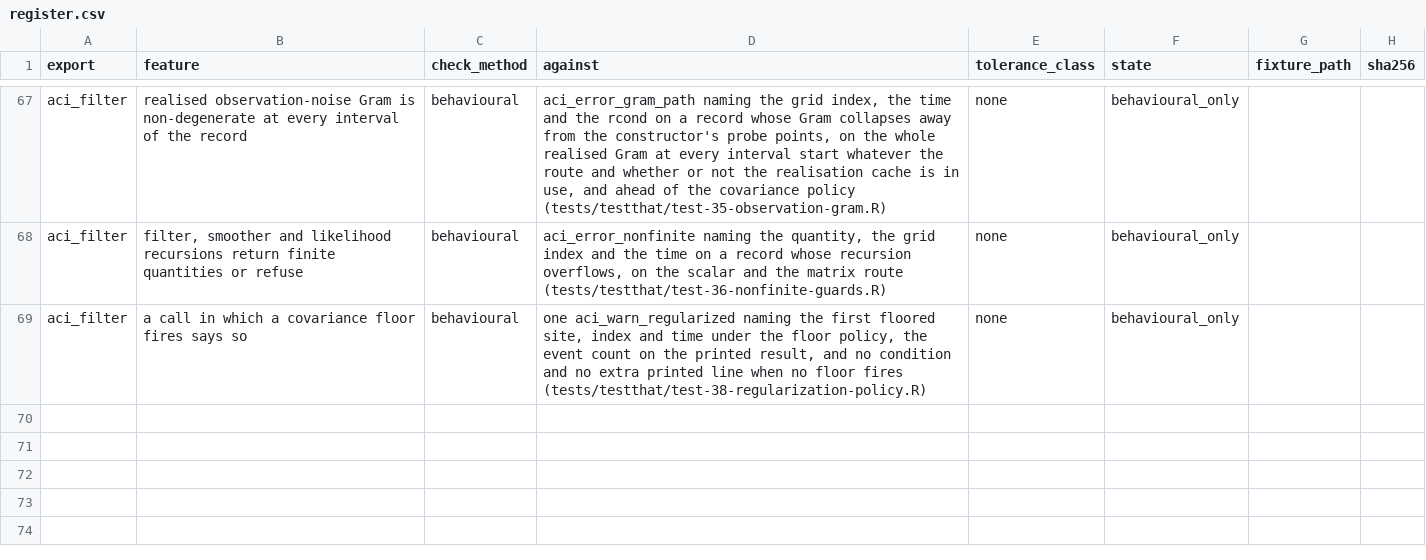
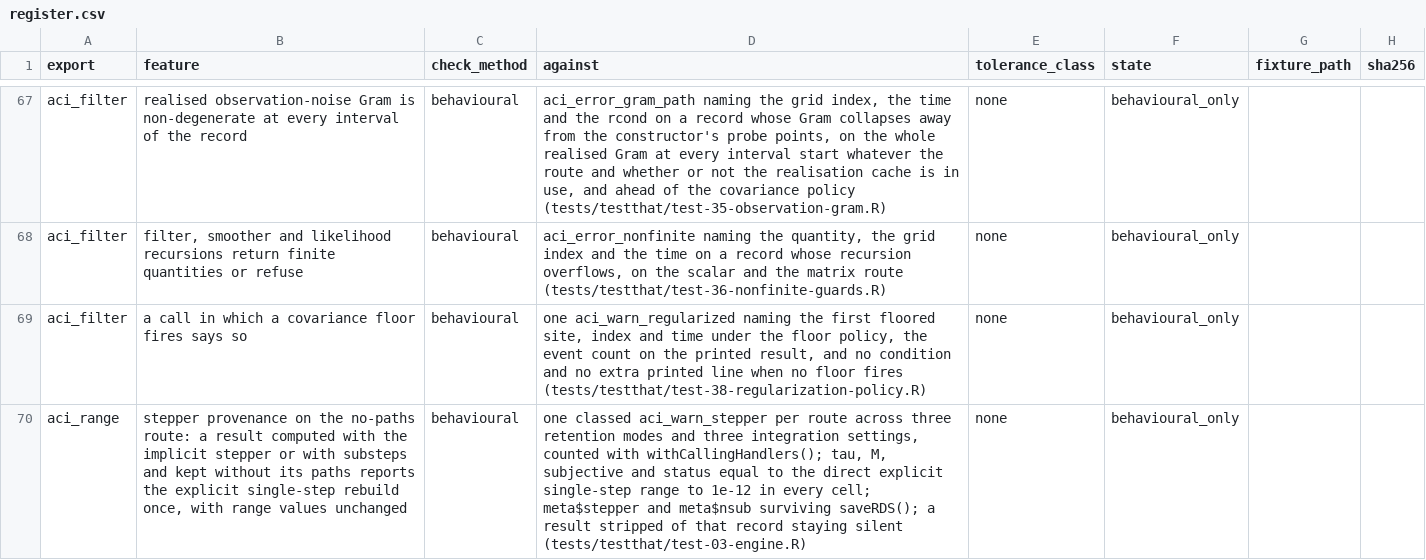
Before and after one commit to biometryhub/ACI, a CSV file: acir/inst/evidence/register.csv, drawn as a sheet; only a part is shown, gaps mark what is left out; the diff names each change by its address in the sheet, - before the commit and + after, or states it on an @@ line.

Commit message:
fix: added aci_range() warning about non-default settings when keep = "none" (0.2.1)
When aci() is run with stepper = "implicit" or nsub > 1 the range comes from a separate explicit single-step run and not from the settings being asked for.

A warning already existed for this with keep = "paths" or keep = "table" so this fix just gives one to keep = "none" too, which would skip the warning check by not saving the paths, and the user was not told if the range and the ACI values came from different settings. stepper and nsub are now stored in meta to allow the same aci_warn_stepper warning to be generated from aci_range(). No numerical results change anywhere in the package.

If anyone used these specific settings with keep = "none" in acir 0.2.0 or earlier they will just have to re-run aci() and aci_range() with 0.2.1 to get the warning, as those results did not save their settings. Bumped the version 0.2.0.9000 -> 0.2.1 along with including other normal things in this commit (tests, documentation, NEWS entry, etc.).

```diff
--- a/acir/inst/evidence/register.csv
+++ b/acir/inst/evidence/register.csv
+row 70: aci_range | stepper provenance on the no-paths route: a result computed with the implicit stepper or with substeps and kept without its paths reports the explicit single-step rebuild once, with range values unchanged | behavioural | one classed aci_warn_stepper per route across three retention modes and three integration settings, counted with withCallingHandlers(); tau, M, subjective and status equal to the direct explicit single-step range to 1e-12 in every cell; meta$stepper and meta$nsub surviving saveRDS(); a result stripped of that record staying silent (tests/testthat/test-03-engine.R) | none | behavioural_only
```
Also changed, not shown: 8 other files.
